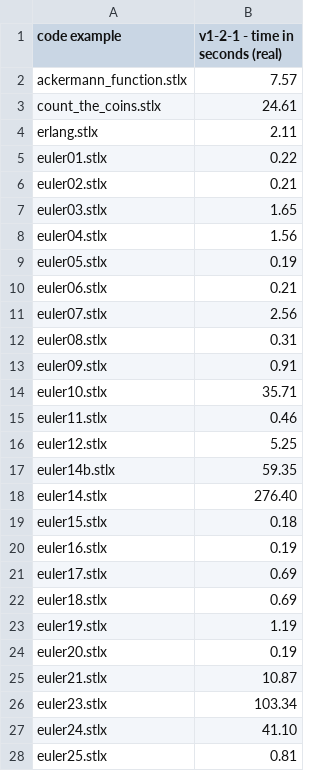
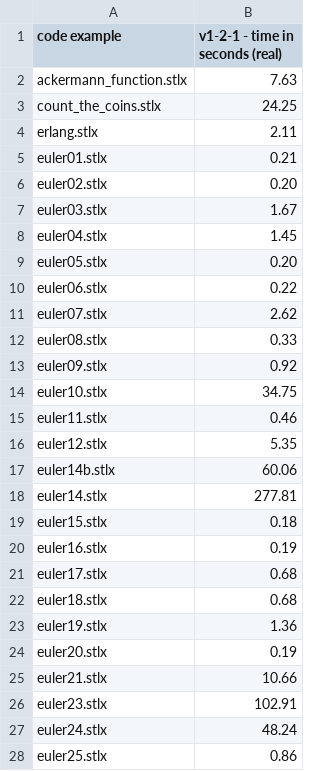
Before and after one commit to herrmanntom/setlX, a CSV file: setlX/example_SetlX_code/performance_test_code/results/workstation-fuNetwork_v1-2-1.real.csv, drawn as a sheet; only a part is shown; the diff covers the shown part only.

```diff
--- a/setlX/example_SetlX_code/performance_test_code/results/workstation-fuNetwork_v1-2-1.real.csv
+++ b/setlX/example_SetlX_code/performance_test_code/results/workstation-fuNetwork_v1-2-1.real.csv
@@ -1,28 +1,28 @@
 code example,v1-2-1 - time in seconds (real)
-ackermann_function.stlx,7.57
-count_the_coins.stlx,24.61
+ackermann_function.stlx,7.63
+count_the_coins.stlx,24.25
 erlang.stlx,2.11
-euler01.stlx,0.22
-euler02.stlx,0.21
-euler03.stlx,1.65
-euler04.stlx,1.56
-euler05.stlx,0.19
-euler06.stlx,0.21
-euler07.stlx,2.56
-euler08.stlx,0.31
-euler09.stlx,0.91
-euler10.stlx,35.71
+euler01.stlx,0.21
+euler02.stlx,0.20
+euler03.stlx,1.67
+euler04.stlx,1.45
+euler05.stlx,0.20
+euler06.stlx,0.22
+euler07.stlx,2.62
+euler08.stlx,0.33
+euler09.stlx,0.92
+euler10.stlx,34.75
 euler11.stlx,0.46
-euler12.stlx,5.25
-euler14b.stlx,59.35
-euler14.stlx,276.40
+euler12.stlx,5.35
+euler14b.stlx,60.06
+euler14.stlx,277.81
 euler15.stlx,0.18
 euler16.stlx,0.19
-euler17.stlx,0.69
-euler18.stlx,0.69
-euler19.stlx,1.19
+euler17.stlx,0.68
+euler18.stlx,0.68
+euler19.stlx,1.36
 euler20.stlx,0.19
-euler21.stlx,10.87
-euler23.stlx,103.34
-euler24.stlx,41.10
-euler25.stlx,0.81
+euler21.stlx,10.66
+euler23.stlx,102.91
+euler24.stlx,48.24
+euler25.stlx,0.86
```
Also changed, not shown: 3 added rows and 35 edited cells elsewhere in this file, setlX/example_SetlX_code/performance_test_code/results/workstation-fuNetwork_v1-2-1.sys.csv, setlX/example_SetlX_code/performance_test_code/results/workstation-fuNetwork_v1-2-1.user.csv, 9 other files.
